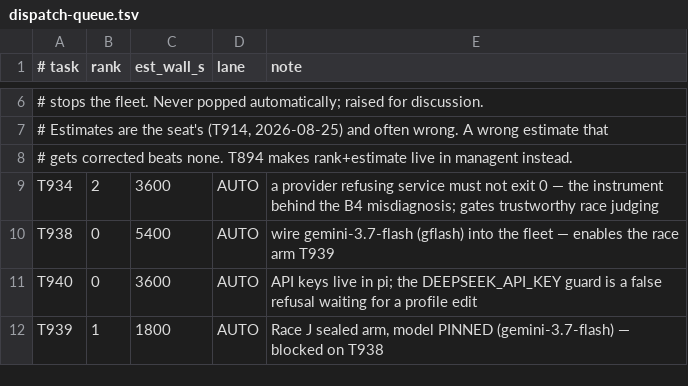
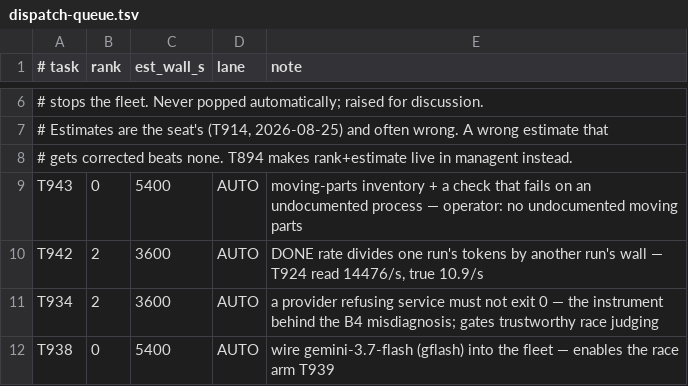
Before and after one commit to alexgenaud/weizigo, a TSV file: docs/infra/dispatch-queue.tsv, drawn as a sheet; only a part is shown, gaps mark what is left out; the shorter side is filled out with more unchanged rows; the diff names each change by its address in the sheet, - before the commit and + after, or states it on an @@ line.

Commit message:
T935: two rows from the process audit and the rate anomaly
T943 -- moving-parts inventory. The audit found two things believed
stopped that were still running, and neither had any check that would
have said so. fleet-keeper.sh had been alive 4 days 19 hours: 16,439 log
lines, 3,649 of them non-cooldown, and not one dispatch in its entire
life. The cooldown file paused its behaviour; nobody stopped the process.
And a zig build test from T932 was 1h38m old, orphaned, hung inside
regression-watch-fleet.sh with no log write for 92 minutes -- holding four
process trees, four scratch copies of the repo, and renewing a caffeinate
that kept the machine awake. Both stopped. /private/tmp/weizigo was 5,499
dirs and 782 MB; pruned to 406 and 74 MB. The suite-truth launchd plist,
believed removed yesterday, was still on disk (unloaded); moved out.

T942 -- the DONE rate. It takes wall from the LAST run record and tokens
from a session sum, so for T924 it divided the ox-alpha lane's 44,877
tokens by a three-second smoke test's wall: 14,476.5/s. True rate 10.9/s.
The same join is why claude lanes read blank -- their tokens_out sits in
the run record, trusted, per the operator's own 2026-08-23 ruling, and
the pane sums a pi session file they do not have. Haiku showed 196.8/s
from a third source; the envelope says 89.1/s. One record, one row.

The presentation question the operator asked is answered in the brief: a
failed lane must not read as a fast one. Once T934 can tell a provider
refusal from a clean exit, that column shows 'cut-off' as a reason, the
way it already shows 'closed' -- never a number.

```diff
--- a/docs/infra/dispatch-queue.tsv
+++ b/docs/infra/dispatch-queue.tsv
+row 9: T943 | 0 | 5400 | AUTO | moving-parts inventory + a check that fails on an undocumented process — operator: no undocumented moving parts
+row 10: T942 | 2 | 3600 | AUTO | DONE rate divides one run's tokens by another run's wall — T924 read 14476/s, true 10.9/s
```
Also changed, not shown: 1 other file.
